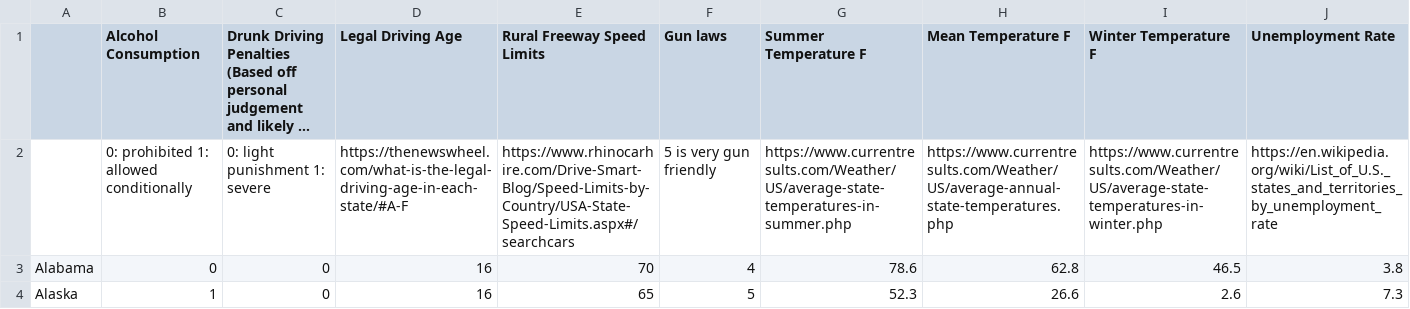
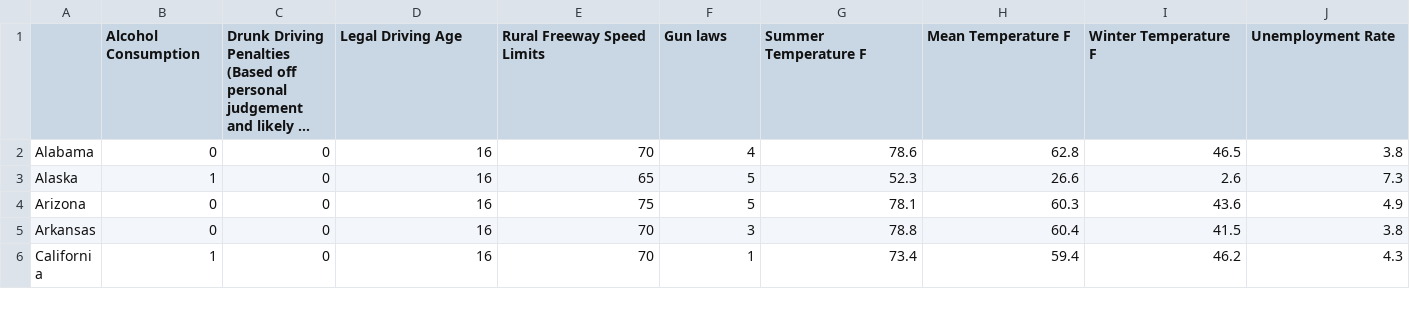
Before and after one commit to shinkurono/BT2101Project, a CSV file: States All Corrected Final.csv, drawn as a sheet; only a part is shown; the shorter side is filled out with more unchanged rows; long unchanged cells end in …; rows hold the shown columns only; the diff names each change by its address in the sheet, - before the commit and + after, or states it on an @@ line.

Commit message:
Update States All Corrected Final.csv

```diff
--- a/States All Corrected Final.csv
+++ b/States All Corrected Final.csv
-row 2:  | 0: prohibited 1: allowed conditionally | 0: light punishment 1: severe | https://thenewswheel.com/what-is-the-legal-driving-age-in-each-state/#A-F | https://www.rhinocarhire.com/Drive-Smart-Blog/Speed-Limits-by-Country/USA-State-Speed-Limits.aspx#/searchcars | 5 is very gun friendly | https://www.currentresults.com/Weather/US/average-state-temperatures-in-summer.php | https://www.currentresults.com/Weather/US/average-annual-state-temperatures.php | https://www.currentresults.com/Weather/US/average-state-temperatures-in-winter.php | https://en.wikipedia.org/wiki/List_of_U.S._states_and_territories_by_unemployment_rate
```
